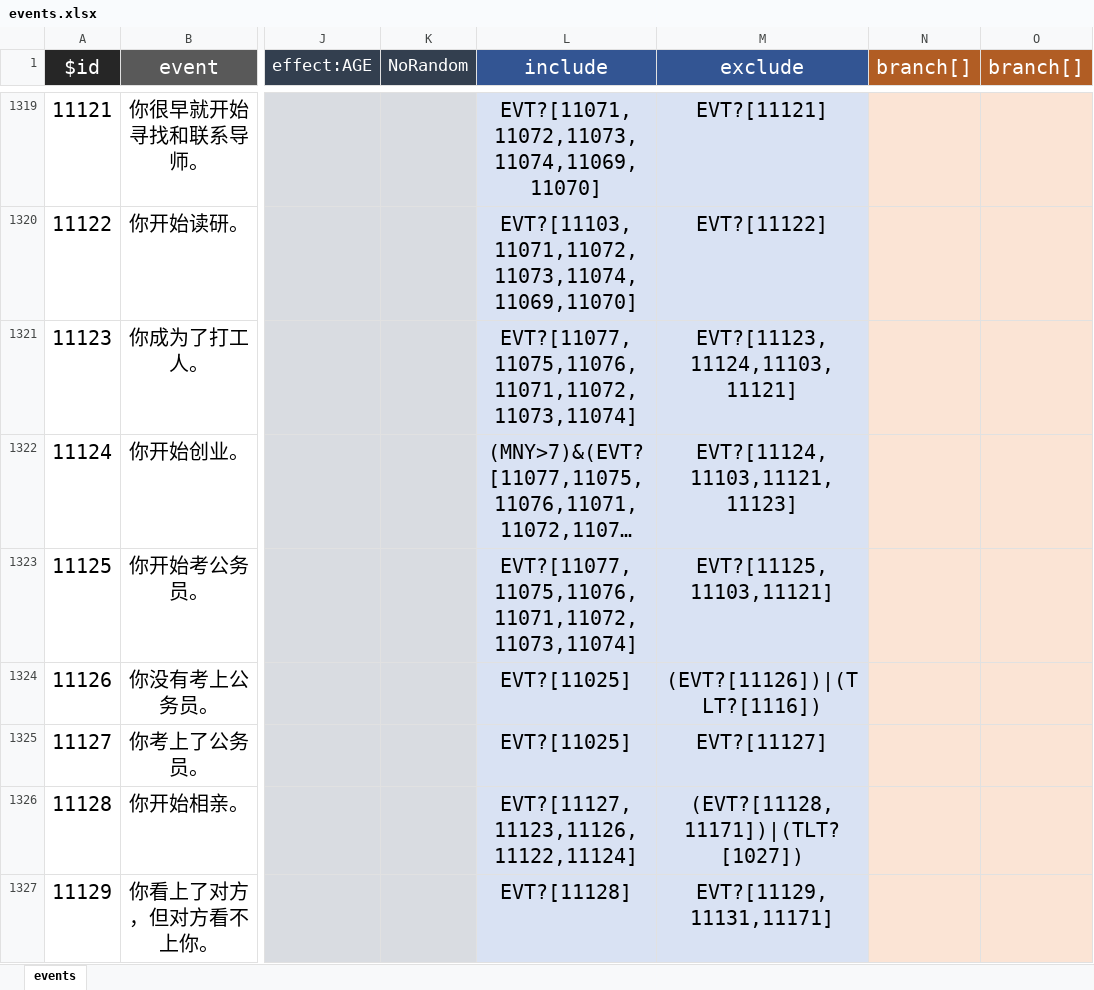
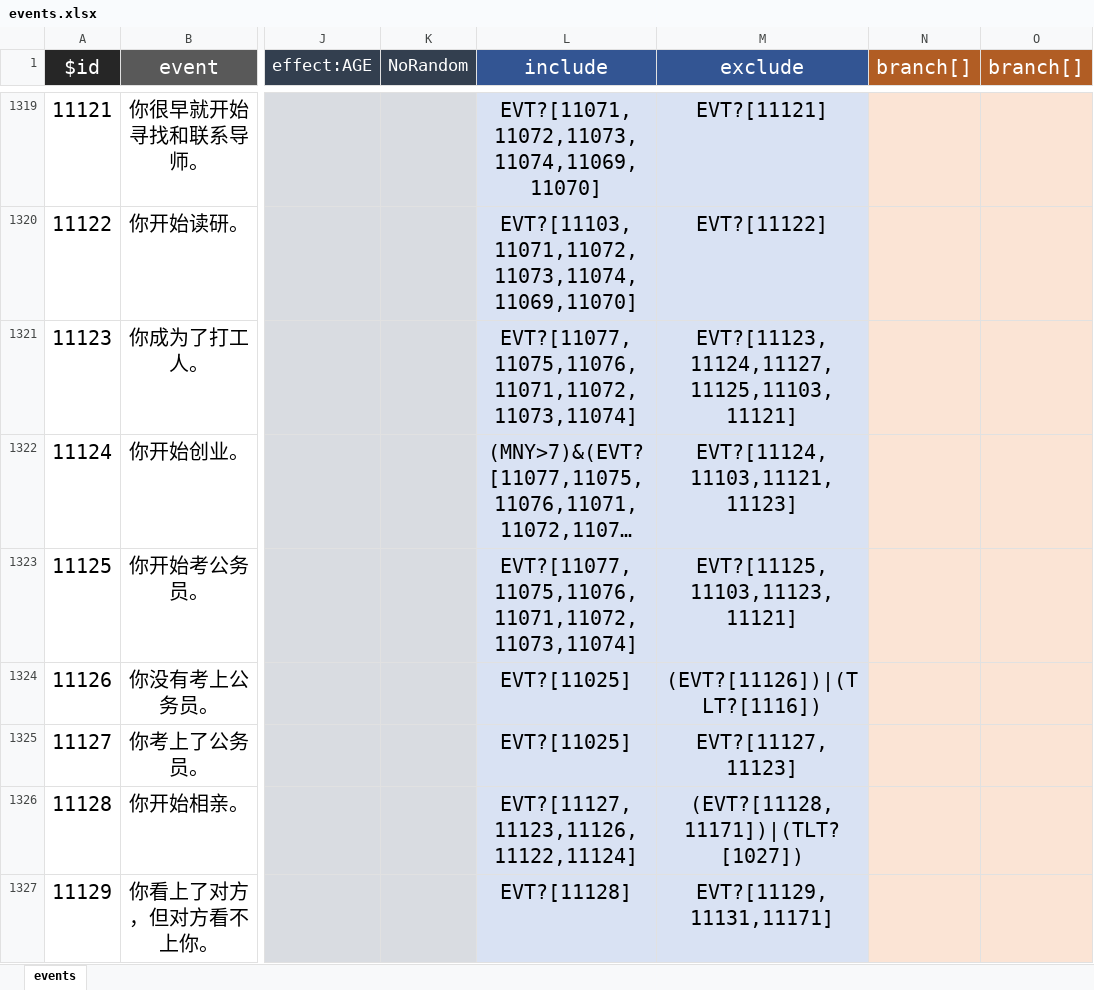
Before and after one commit to xiesean/lifeRestart, an Excel workbook: data/events.xlsx, sheet events, drawn as a sheet; only a part is shown, gaps mark what is left out; long unchanged cells end in …; values as stored, in another font and other column widths than the file's, no borders; the diff names each change by its address in the sheet, - before the commit and + after, or states it on an @@ line.

Commit message:
update data

```diff
--- a/data/events.xlsx (sheet events)
+++ b/data/events.xlsx (sheet events)
-M1321 (exclude): EVT?[11123,11124,11103,11121]
+M1321 (exclude): EVT?[11123,11124,11127,11125,11103,11121]
-M1323 (exclude): EVT?[11125,11103,11121]
+M1323 (exclude): EVT?[11125,11103,11123,11121]
-M1325 (exclude): EVT?[11127]
+M1325 (exclude): EVT?[11127,11123]
```
Also changed, not shown: 1 other file.
